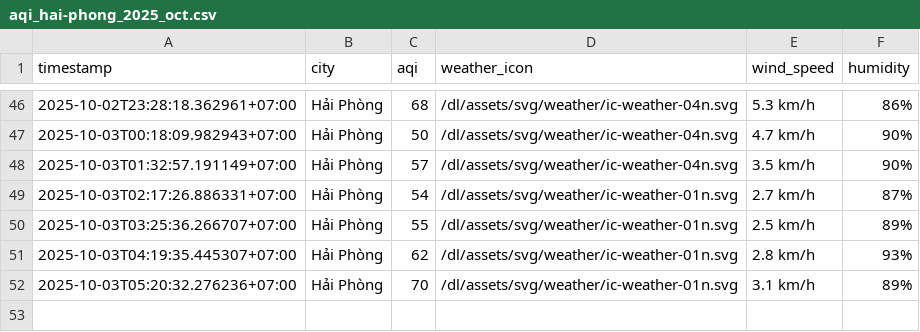
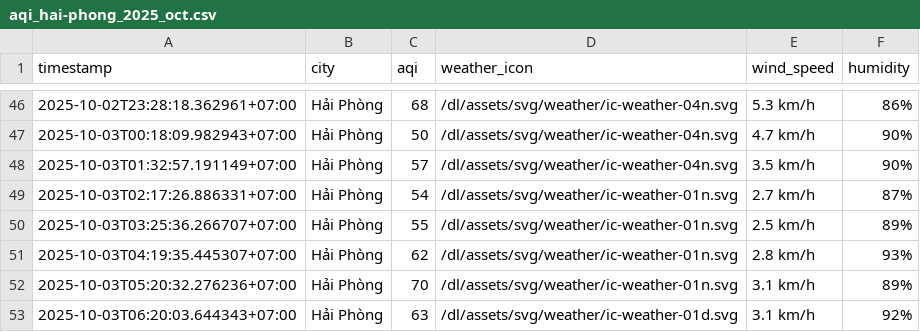
Before and after one commit to HiAmNear/iqair-crawling, a CSV file: result/hai-phong/aqi_hai-phong_2025_oct.csv, drawn as a sheet; only a part is shown, gaps mark what is left out; the diff names each change by its address in the sheet, - before the commit and + after, or states it on an @@ line.

```diff
--- a/result/hai-phong/aqi_hai-phong_2025_oct.csv
+++ b/result/hai-phong/aqi_hai-phong_2025_oct.csv
+row 53: 2025-10-03T06:20:03.644343+07:00 | Hải Phòng | 63 | /dl/assets/svg/weather/ic-weather-01d.svg | 3.1 km/h | 92%
```
Also changed, not shown: result/can-tho/aqi_can-tho_2025_oct.csv, result/da-nang/aqi_da-nang_2025_oct.csv, 4 other files.
